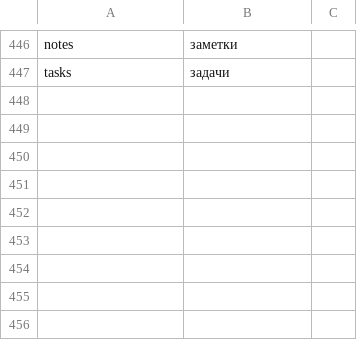
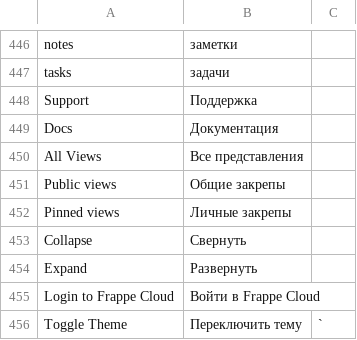
Before and after one commit to frappe/crm, a CSV file: crm/translations/ru.csv, drawn as a sheet; only a part is shown, gaps mark what is left out.

Commit message:
feat: Add Russian translations for UI elements and views
- Expand Russian translation file with new UI strings
- Add translations for Support, Docs, view types, and login-related text

```diff
--- a/crm/translations/ru.csv
+++ b/crm/translations/ru.csv
@@ -447 +447,10 @@ notes,заметки,
 tasks,задачи,
+Support,Поддержка,
+Docs,Документация,
+All Views,Все представления,
+Public views,Общие закрепы,
+Pinned views,Личные закрепы,
+Collapse,Свернуть,
+Expand,Развернуть,
+Login to Frappe Cloud,Войти в Frappe Cloud,
+Toggle Theme,Переключить тему,`
```
